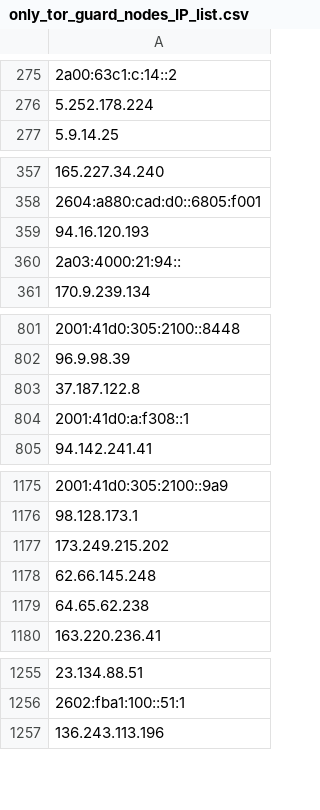
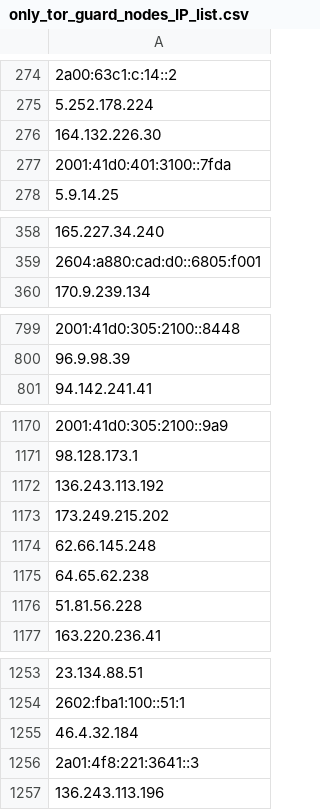
Before and after one commit to bhardwajRahul/awesome-lists, a CSV file: Lists/TOR/only_tor_guard_nodes_IP_list.csv, drawn as a sheet; only a part is shown, gaps mark what is left out; removed rows and columns are numbered as before the commit, all else as after; the diff covers the shown part only; the diff names each change by its address in the sheet, - before the commit and + after, or states it on an @@ line.

```diff
--- a/Lists/TOR/only_tor_guard_nodes_IP_list.csv
+++ b/Lists/TOR/only_tor_guard_nodes_IP_list.csv
+row 276: 164.132.226.30
+row 277: 2001:41d0:401:3100::7fda
-row 359: 94.16.120.193
-row 360: 2a03:4000:21:94::
-row 803: 37.187.122.8
-row 804: 2001:41d0:a:f308::1
+row 1172: 136.243.113.192
+row 1176: 51.81.56.228
+row 1255: 46.4.32.184
+row 1256: 2a01:4f8:221:3641::3
```
Also changed, not shown: 21 added rows, 31 removed rows and 1 edited cell elsewhere in this file, Lists/TOR/only_tor_exit_nodes_IP_list.csv, 1 other file.
